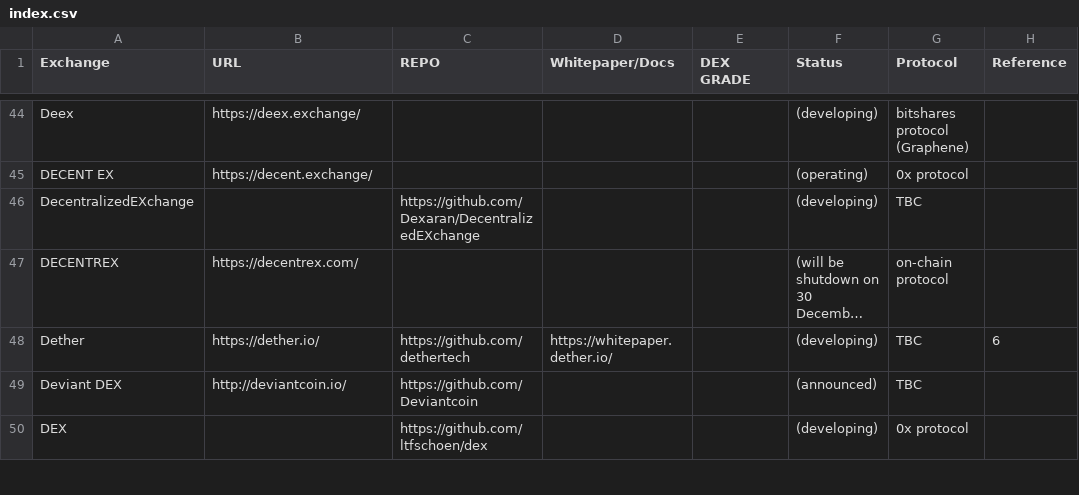
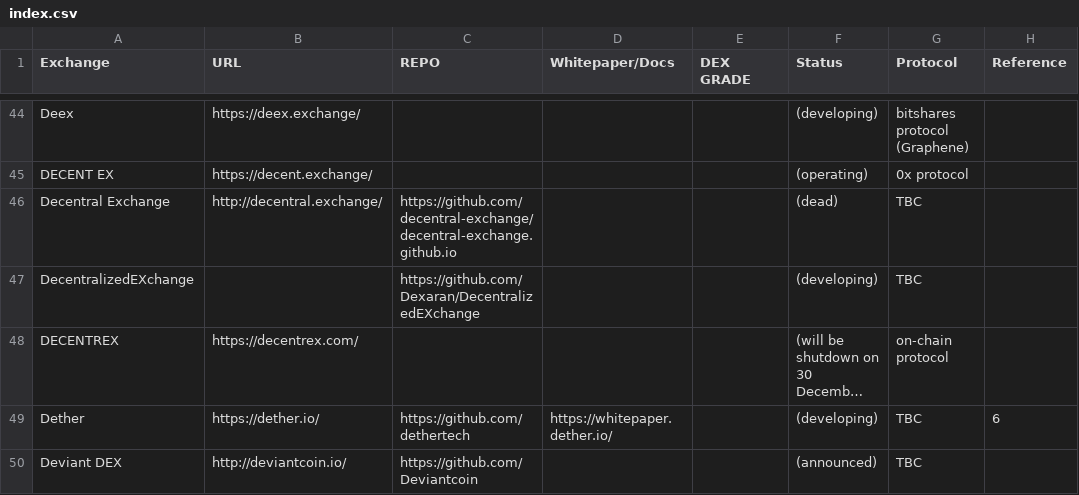
Before and after one commit to eliooses/BTCards, a CSV file: index.csv, drawn as a sheet; only a part is shown, gaps mark what is left out; the shorter side is filled out with more unchanged rows; long unchanged cells end in …; the diff names each change by its address in the sheet, - before the commit and + after, or states it on an @@ line.

Commit message:
Decentral Exchange added

```diff
--- a/index.csv
+++ b/index.csv
+row 46: Decentral Exchange | http://decentral.exchange/ | https://github.com/decentral-exchange/decentral-exchange.github.io |  |  | (dead) | TBC
```
Also changed, not shown: 1 other file.
